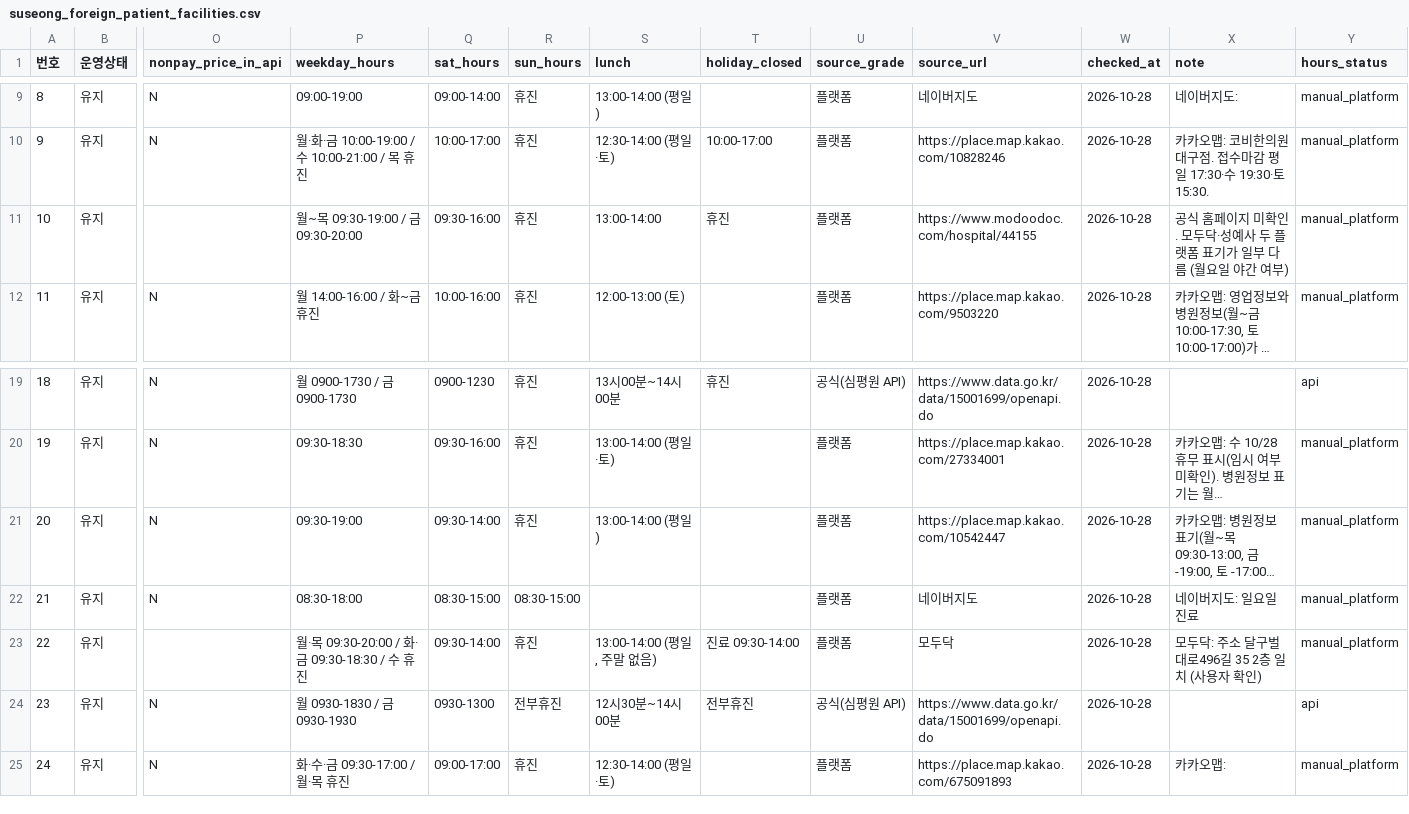
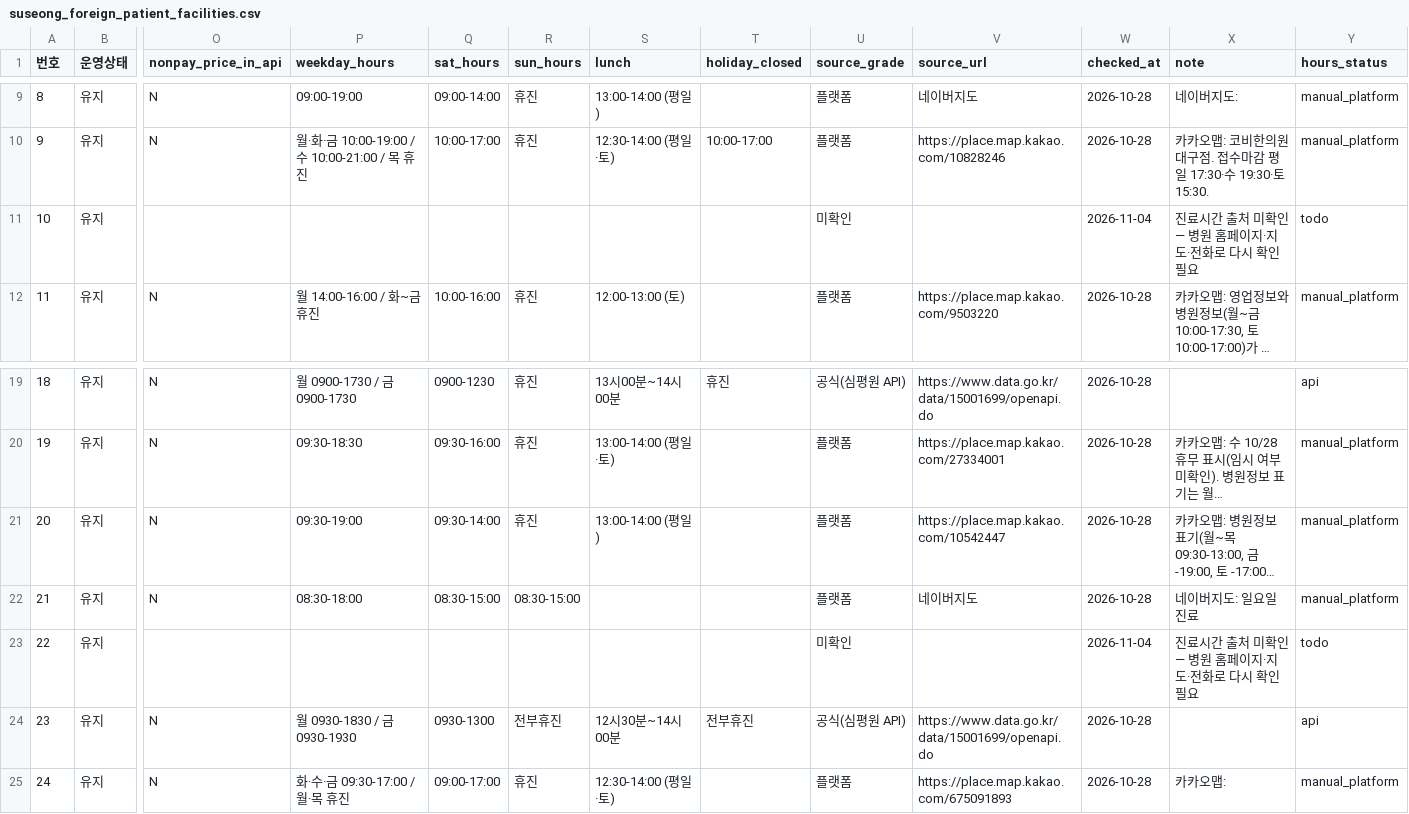
Before and after one commit to k-1026/AXA, a CSV file: data/interim/영업정보/suseong_foreign_patient_facilities.csv, drawn as a sheet; only a part is shown, gaps mark what is left out; long unchanged cells end in …; the diff names each change by its address in the sheet, - before the commit and + after, or states it on an @@ line.

```diff
--- a/data/interim/영업정보/suseong_foreign_patient_facilities.csv
+++ b/data/interim/영업정보/suseong_foreign_patient_facilities.csv
-P11 (weekday_hours): 월~목 09:30-19:00 / 금 09:30-20:00
+P11 (weekday_hours): (empty)
-Q11 (sat_hours): 09:30-16:00
+Q11 (sat_hours): (empty)
-R11 (sun_hours): 휴진
+R11 (sun_hours): (empty)
-S11 (lunch): 13:00-14:00
+S11 (lunch): (empty)
-T11 (holiday_closed): 휴진
+T11 (holiday_closed): (empty)
-U11 (source_grade): 플랫폼
+U11 (source_grade): 미확인
-V11 (source_url): https://www.modoodoc.com/hospital/44155
+V11 (source_url): (empty)
-W11 (checked_at): 2026-10-28
+W11 (checked_at): 2026-11-04
-X11 (note): 공식 홈페이지 미확인. 모두닥·성예사 두 플랫폼 표기가 일부 다름 (월요일 야간 여부)
+X11 (note): 진료시간 출처 미확인 — 병원 홈페이지·지도·전화로 다시 확인 필요
-Y11 (hours_status): manual_platform
+Y11 (hours_status): todo
-P23 (weekday_hours): 월·목 09:30-20:00 / 화·금 09:30-18:30 / 수 휴진
+P23 (weekday_hours): (empty)
-Q23 (sat_hours): 09:30-14:00
+Q23 (sat_hours): (empty)
-R23 (sun_hours): 휴진
+R23 (sun_hours): (empty)
-S23 (lunch): 13:00-14:00 (평일, 주말 없음)
+S23 (lunch): (empty)
-T23 (holiday_closed): 진료 09:30-14:00
+T23 (holiday_closed): (empty)
-U23 (source_grade): 플랫폼
+U23 (source_grade): 미확인
-V23 (source_url): 모두닥
+V23 (source_url): (empty)
-W23 (checked_at): 2026-10-28
+W23 (checked_at): 2026-11-04
-X23 (note): 모두닥: 주소 달구벌대로496길 35 2층 일치 (사용자 확인)
+X23 (note): 진료시간 출처 미확인 — 병원 홈페이지·지도·전화로 다시 확인 필요
-Y23 (hours_status): manual_platform
+Y23 (hours_status): todo
```
Also changed, not shown: data/interim/영업정보/suseong_manual_input.csv, 5 other files.
